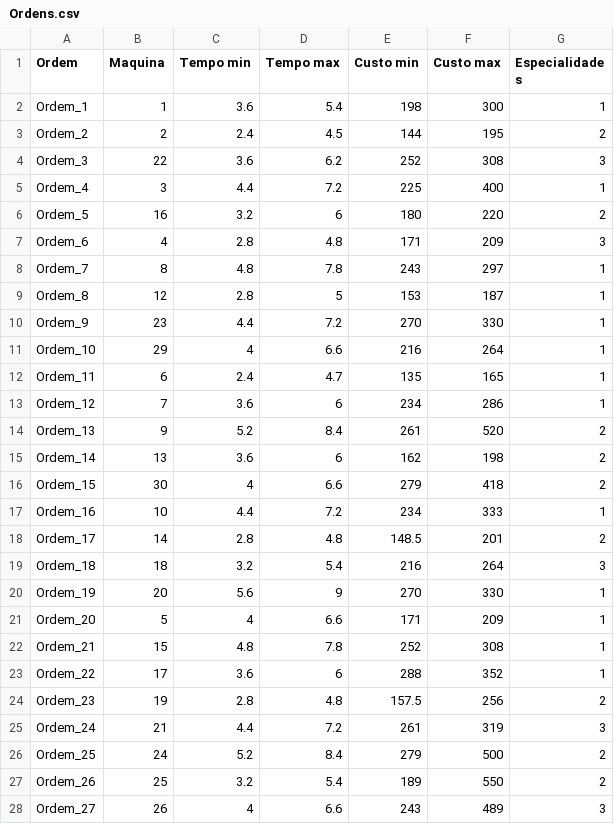
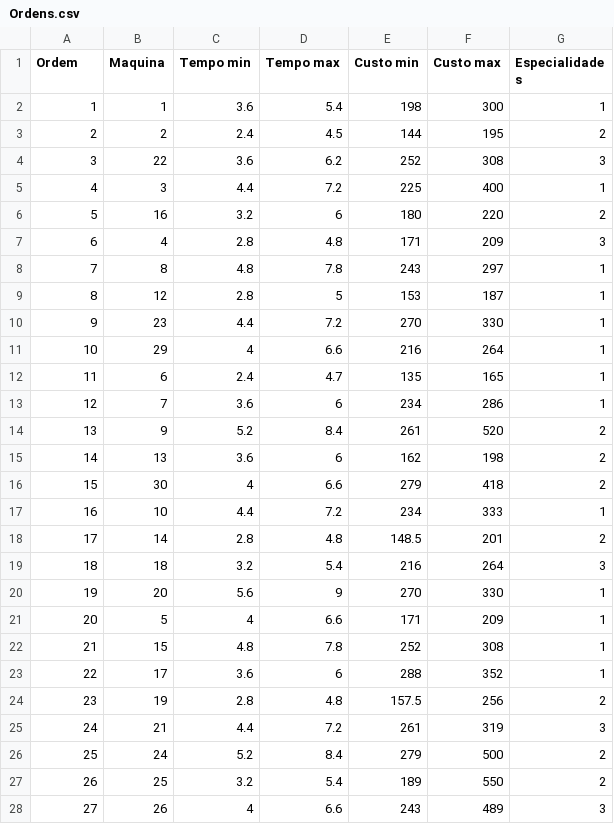
Before and after one commit to CamillaTeodoro/Arquivos, a CSV file: Ordens.csv, drawn as a sheet; only a part is shown; the diff covers the shown part only.

```diff
--- a/Ordens.csv
+++ b/Ordens.csv
@@ -1,28 +1,28 @@
 Ordem,Maquina,Tempo min,Tempo max,Custo min,Custo max,Especialidade s
-Ordem_1,1,3.6,5.4,198,300,1
-Ordem_2,2,2.4,4.5,144,195,2
-Ordem_3,22,3.6,6.2,252,308,3
-Ordem_4,3,4.4,7.2,225,400,1
-Ordem_5,16,3.2,6,180,220,2
-Ordem_6,4,2.8,4.8,171,209,3
-Ordem_7,8,4.8,7.8,243,297,1
-Ordem_8,12,2.8,5,153,187,1
-Ordem_9,23,4.4,7.2,270,330,1
-Ordem_10,29,4,6.6,216,264,1
-Ordem_11,6,2.4,4.7,135,165,1
-Ordem_12,7,3.6,6,234,286,1
-Ordem_13,9,5.2,8.4,261,520,2
-Ordem_14,13,3.6,6,162,198,2
-Ordem_15,30,4,6.6,279,418,2
-Ordem_16,10,4.4,7.2,234,333,1
-Ordem_17,14,2.8,4.8,148.5,201,2
-Ordem_18,18,3.2,5.4,216,264,3
-Ordem_19,20,5.6,9,270,330,1
-Ordem_20,5,4,6.6,171,209,1
-Ordem_21,15,4.8,7.8,252,308,1
-Ordem_22,17,3.6,6,288,352,1
-Ordem_23,19,2.8,4.8,157.5,256,2
-Ordem_24,21,4.4,7.2,261,319,3
-Ordem_25,24,5.2,8.4,279,500,2
-Ordem_26,25,3.2,5.4,189,550,2
-Ordem_27,26,4,6.6,243,489,3
+1,1,3.6,5.4,198,300,1
+2,2,2.4,4.5,144,195,2
+3,22,3.6,6.2,252,308,3
+4,3,4.4,7.2,225,400,1
+5,16,3.2,6,180,220,2
+6,4,2.8,4.8,171,209,3
+7,8,4.8,7.8,243,297,1
+8,12,2.8,5,153,187,1
+9,23,4.4,7.2,270,330,1
+10,29,4,6.6,216,264,1
+11,6,2.4,4.7,135,165,1
+12,7,3.6,6,234,286,1
+13,9,5.2,8.4,261,520,2
+14,13,3.6,6,162,198,2
+15,30,4,6.6,279,418,2
+16,10,4.4,7.2,234,333,1
+17,14,2.8,4.8,148.5,201,2
+18,18,3.2,5.4,216,264,3
+19,20,5.6,9,270,330,1
+20,5,4,6.6,171,209,1
+21,15,4.8,7.8,252,308,1
+22,17,3.6,6,288,352,1
+23,19,2.8,4.8,157.5,256,2
+24,21,4.4,7.2,261,319,3
+25,24,5.2,8.4,279,500,2
+26,25,3.2,5.4,189,550,2
+27,26,4,6.6,243,489,3
```
Also changed, not shown: 3 edited cells elsewhere in this file, Maquinas.csv, 1 other file.
